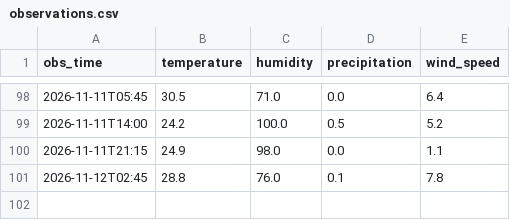
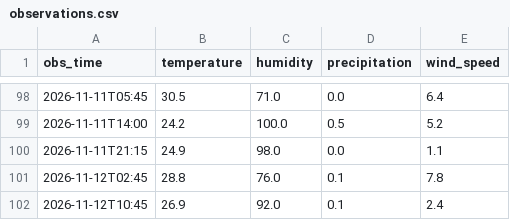
Before and after one commit to imannajihahzainol/IOT-WEATHER-PROJECT, a CSV file: data/observations.csv, drawn as a sheet; only a part is shown, gaps mark what is left out.

```diff
--- a/data/observations.csv
+++ b/data/observations.csv
@@ -101 +101,2 @@ obs_time,temperature,humidity,precipitation,wind_speed
 2026-11-12T02:45,28.8,76.0,0.1,7.8
+2026-11-12T10:45,26.9,92.0,0.1,2.4
```
Also changed, not shown: data/collector_log.csv, data/forecasts.csv, 1 other file.
